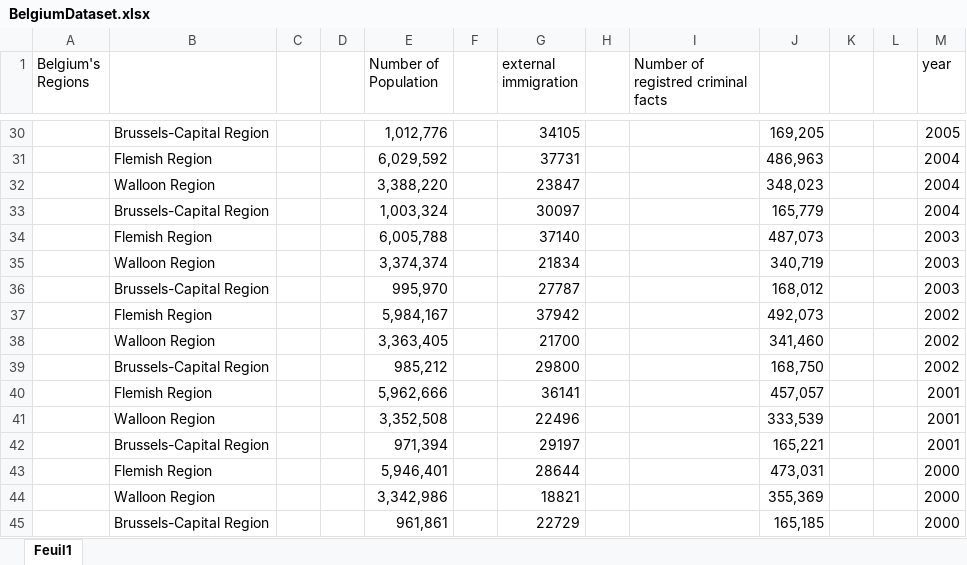
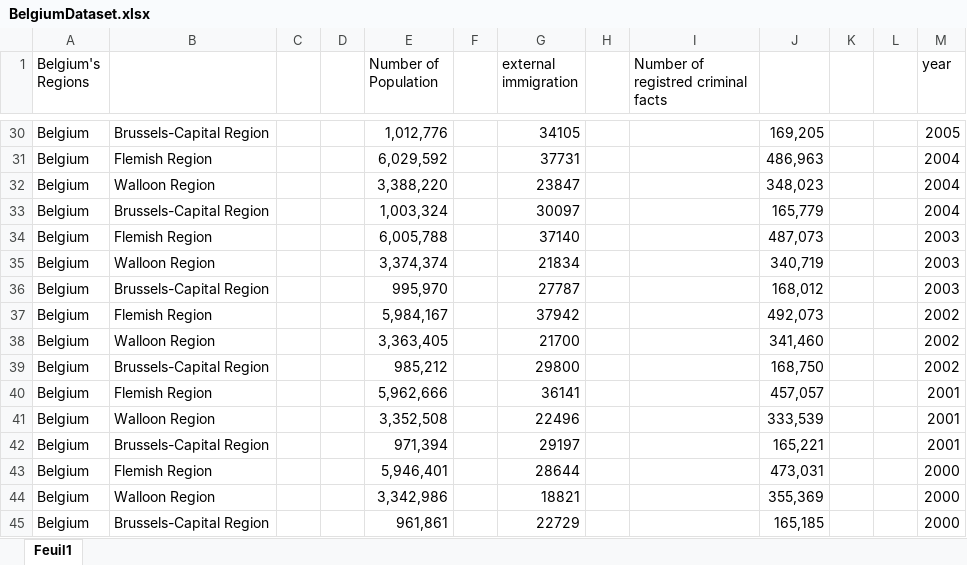
Before and after one commit to Sdiri-Abderrahmen/Graduation-Project, an Excel workbook: BelgiumDataset.xlsx, sheet Feuil1, drawn as a sheet; only a part is shown, gaps mark what is left out; values as stored, in another font and other column widths than the file's, no borders; the diff covers the shown part only; the diff names each change by its address in the sheet, - before the commit and + after, or states it on an @@ line.

```diff
--- a/BelgiumDataset.xlsx (sheet Feuil1)
+++ b/BelgiumDataset.xlsx (sheet Feuil1)
-A30:A45 (Belgium's Regions): (empty)
+A30:A45 (Belgium's Regions): Belgium
```
Also changed, not shown: 28 edited cells elsewhere in this sheet, 1 other file.
